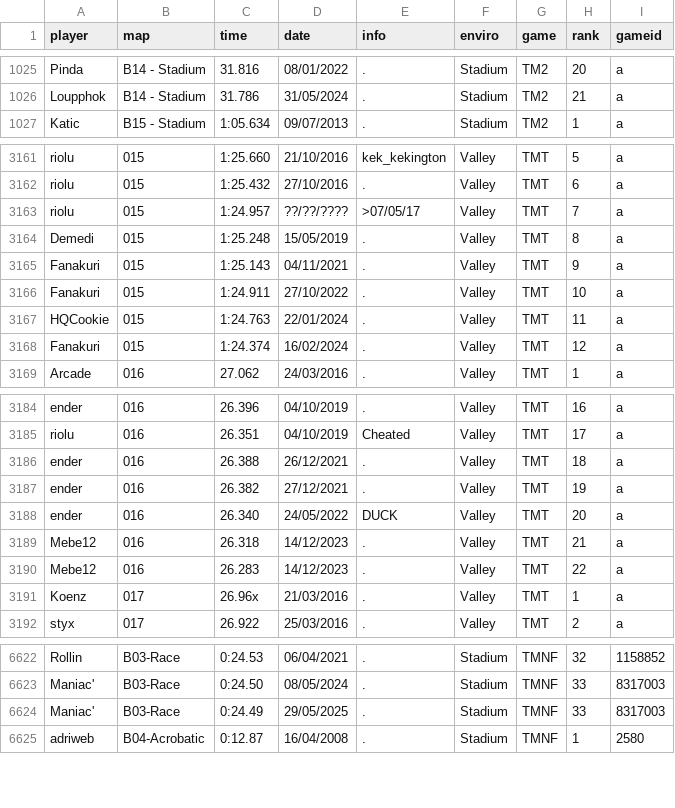
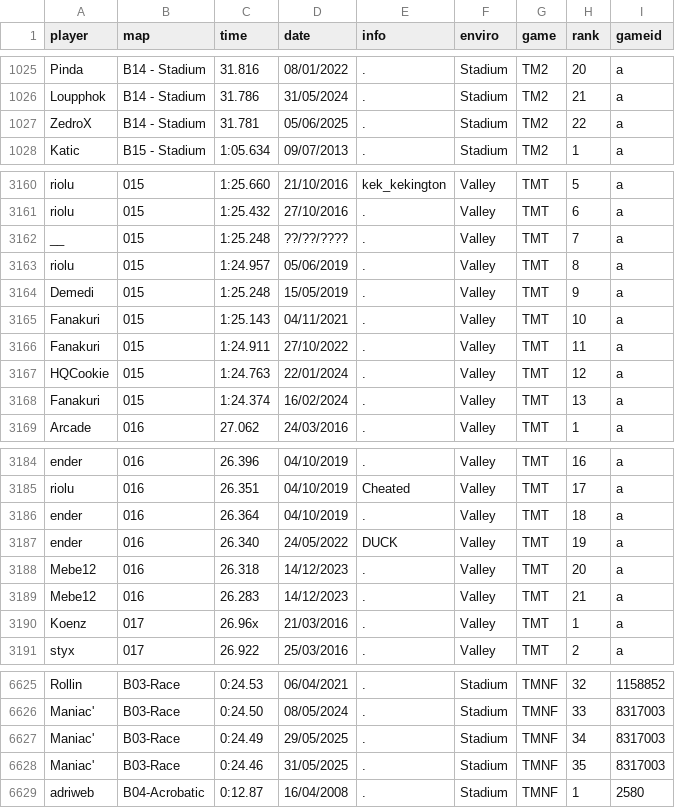
Before and after one commit to monheimx9/TWRC, a CSV file: data/WRDb.csv, drawn as a sheet; only a part is shown, gaps mark what is left out; the diff covers the shown part only.

```diff
--- a/data/WRDb.csv
+++ b/data/WRDb.csv
@@ -1026,2 +1026,3 @@ Pinda;B14 - Stadium;31.816;08/01/2022;.;Stadium;TM2;20;a
 Loupphok;B14 - Stadium;31.786;31/05/2024;.;Stadium;TM2;21;a
+ZedroX;B14 - Stadium;31.781;05/06/2025;.;Stadium;TM2;22;a
 Katic;B15 - Stadium;1:05.634;09/07/2013;.;Stadium;TM2;1;a
@@ -3162,8 +3161,9 @@ riolu;015;1:25.660;21/10/2016;kek_kekington;Valley;TMT;5;a
 riolu;015;1:25.432;27/10/2016;.;Valley;TMT;6;a
-riolu;015;1:24.957;??/??/????;>07/05/17;Valley;TMT;7;a
-Demedi;015;1:25.248;15/05/2019;.;Valley;TMT;8;a
-Fanakuri;015;1:25.143;04/11/2021;.;Valley;TMT;9;a
-Fanakuri;015;1:24.911;27/10/2022;.;Valley;TMT;10;a
-HQCookie;015;1:24.763;22/01/2024;.;Valley;TMT;11;a
-Fanakuri;015;1:24.374;16/02/2024;.;Valley;TMT;12;a
+__;015;1:25.248;??/??/????;.;Valley;TMT;7;a
+riolu;015;1:24.957;05/06/2019;.;Valley;TMT;8;a
+Demedi;015;1:25.248;15/05/2019;.;Valley;TMT;9;a
+Fanakuri;015;1:25.143;04/11/2021;.;Valley;TMT;10;a
+Fanakuri;015;1:24.911;27/10/2022;.;Valley;TMT;11;a
+HQCookie;015;1:24.763;22/01/2024;.;Valley;TMT;12;a
+Fanakuri;015;1:24.374;16/02/2024;.;Valley;TMT;13;a
 Arcade;016;27.062;24/03/2016;.;Valley;TMT;1;a
@@ -3185,7 +3185,6 @@ ender;016;26.396;04/10/2019;.;Valley;TMT;16;a
 riolu;016;26.351;04/10/2019;Cheated;Valley;TMT;17;a
-ender;016;26.388;26/12/2021;.;Valley;TMT;18;a
-ender;016;26.382;27/12/2021;.;Valley;TMT;19;a
-ender;016;26.340;24/05/2022;DUCK;Valley;TMT;20;a
-Mebe12;016;26.318;14/12/2023;.;Valley;TMT;21;a
-Mebe12;016;26.283;14/12/2023;.;Valley;TMT;22;a
+ender;016;26.364;04/10/2019;.;Valley;TMT;18;a
+ender;016;26.340;24/05/2022;DUCK;Valley;TMT;19;a
+Mebe12;016;26.318;14/12/2023;.;Valley;TMT;20;a
+Mebe12;016;26.283;14/12/2023;.;Valley;TMT;21;a
 Koenz;017;26.96x;21/03/2016;.;Valley;TMT;1;a
@@ -6623,3 +6626,4 @@ Rollin;B03-Race;0:24.53;06/04/2021;.;Stadium;TMNF;32;1158852
 Maniac';B03-Race;0:24.50;08/05/2024;.;Stadium;TMNF;33;8317003
-Maniac';B03-Race;0:24.49;29/05/2025;.;Stadium;TMNF;33;8317003
+Maniac';B03-Race;0:24.49;29/05/2025;.;Stadium;TMNF;34;8317003
+Maniac';B03-Race;0:24.46;31/05/2025;.;Stadium;TMNF;35;8317003
 adriweb;B04-Acrobatic;0:12.87;16/04/2008;.;Stadium;TMNF;1;2580
```
Also changed, not shown: 4 added rows, 2 removed rows and 16 edited cells elsewhere in this file.
